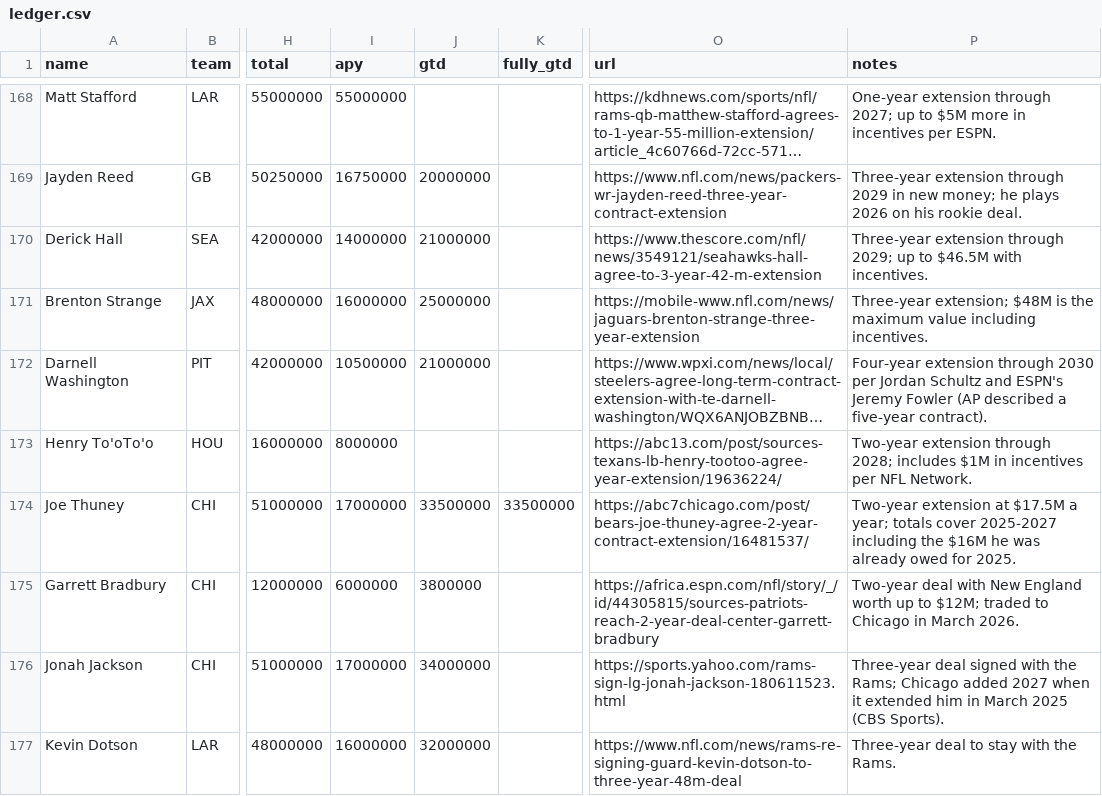
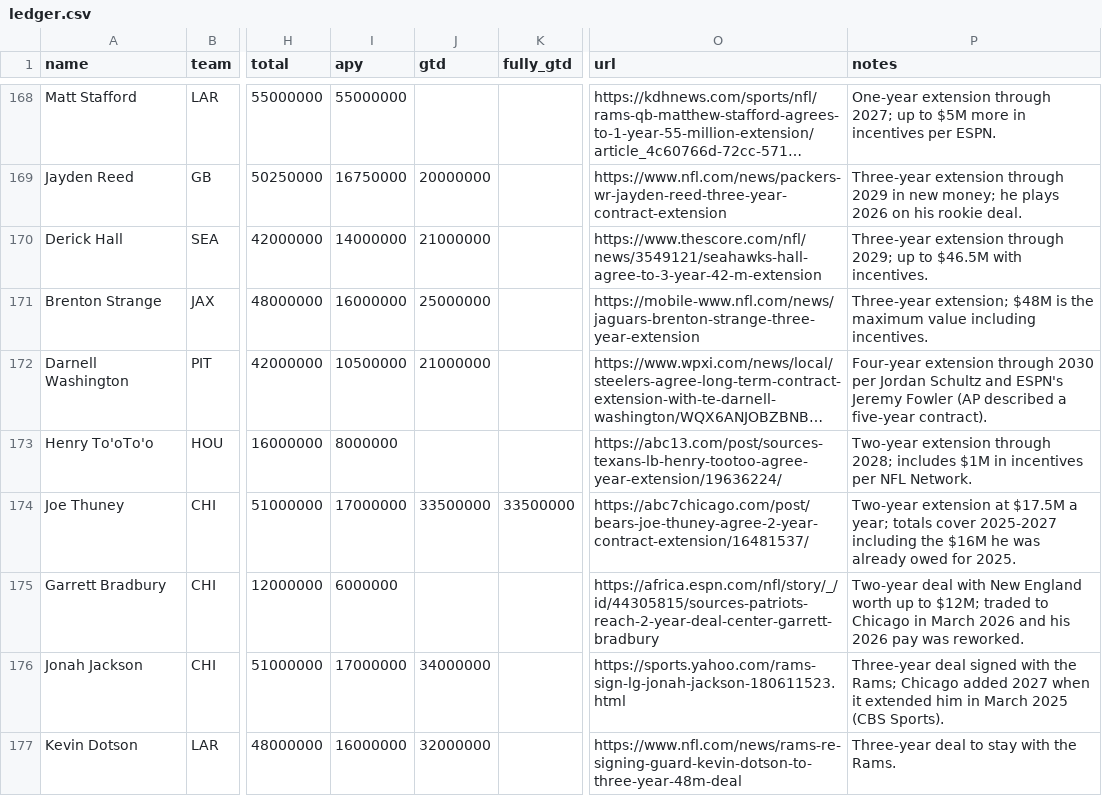
Before and after one commit to raymondfang14-hue/fan-cap-tracker-, a CSV file: data/ledger.csv, drawn as a sheet; only a part is shown, gaps mark what is left out; long unchanged cells end in …; the diff covers the shown part only; the diff names each change by its address in the sheet, - before the commit and + after, or states it on an @@ line.

```diff
--- a/data/ledger.csv
+++ b/data/ledger.csv
-J175 (gtd): 3800000
+J175 (gtd): (empty)
-P175 (notes): …in March 2026.
+P175 (notes): …in March 2026 and his 2026 pay was reworked.
```
Also changed, not shown: 26 edited cells elsewhere in this file, 11 other files.
